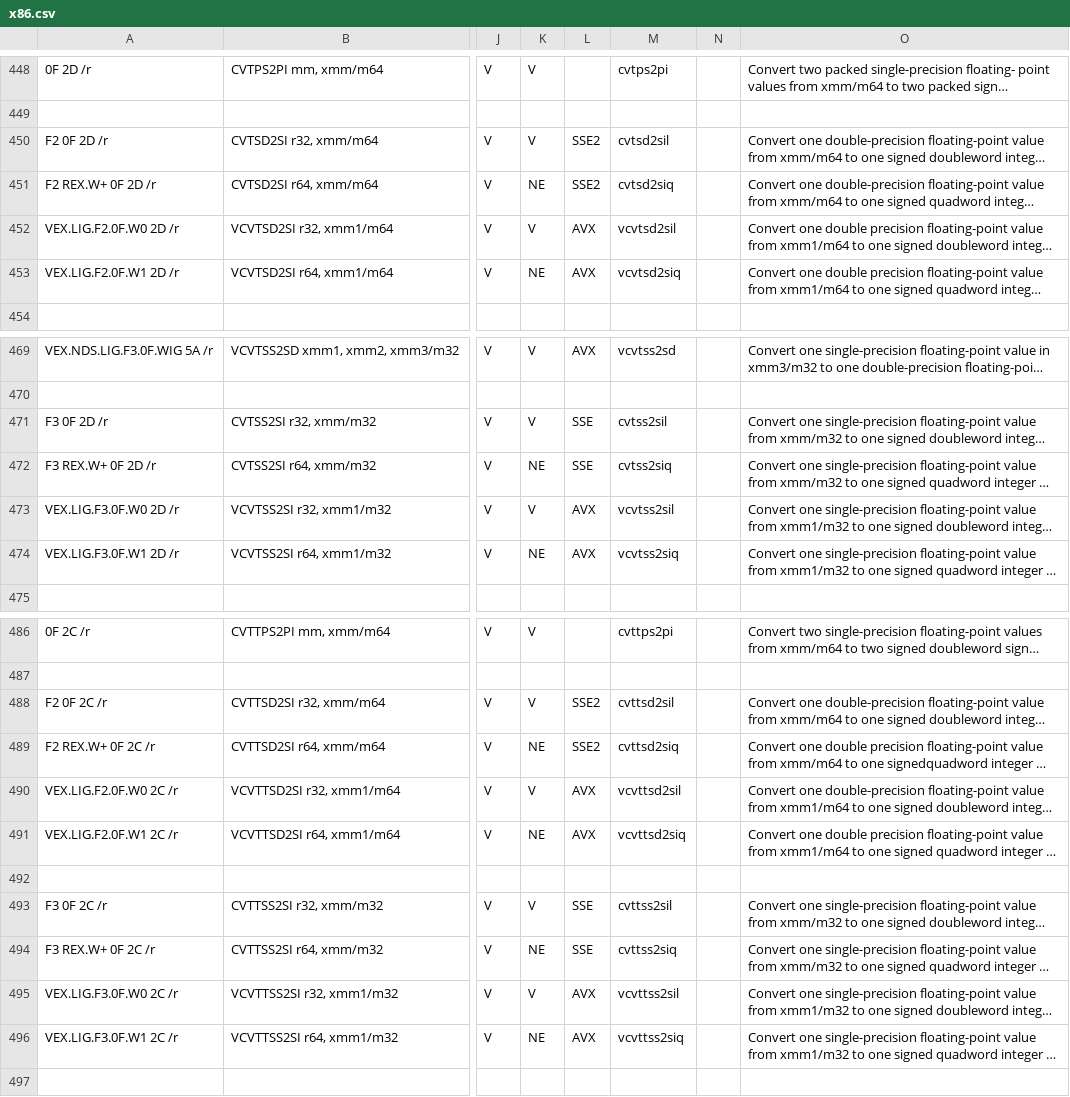
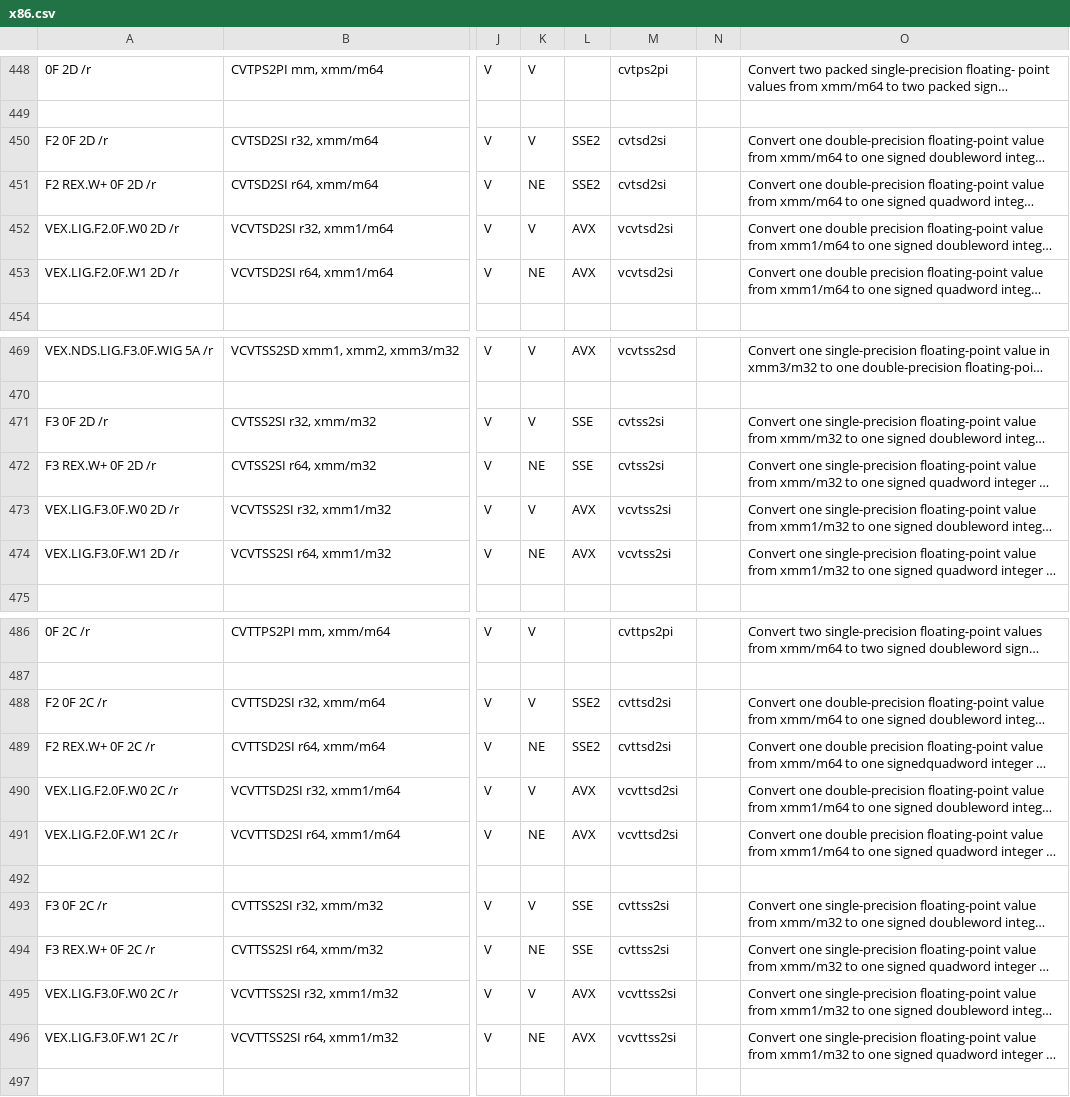
Before and after one commit to StanfordPL/x64asm, a CSV file: src/x86.csv, drawn as a sheet; only a part is shown, gaps mark what is left out; long unchanged cells end in …; the diff names each change by its address in the sheet, - before the commit and + after, or states it on an @@ line.

Commit message:
change suffix for some instructions so we can parse objdump output better

```diff
--- a/src/x86.csv
+++ b/src/x86.csv
-M450: cvtsd2sil
+M450: cvtsd2si
-M451: cvtsd2siq
+M451: cvtsd2si
-M452: vcvtsd2sil
+M452: vcvtsd2si
-M453: vcvtsd2siq
+M453: vcvtsd2si
-M471: cvtss2sil
+M471: cvtss2si
-M472: cvtss2siq
+M472: cvtss2si
-M473: vcvtss2sil
+M473: vcvtss2si
-M474: vcvtss2siq
+M474: vcvtss2si
-M488: cvttsd2sil
+M488: cvttsd2si
-M489: cvttsd2siq
+M489: cvttsd2si
-M490: vcvttsd2sil
+M490: vcvttsd2si
-M491: vcvttsd2siq
+M491: vcvttsd2si
-M493: cvttss2sil
+M493: cvttss2si
-M494: cvttss2siq
+M494: cvttss2si
-M495: vcvttss2sil
+M495: vcvttss2si
-M496: vcvttss2siq
+M496: vcvttss2si
```
